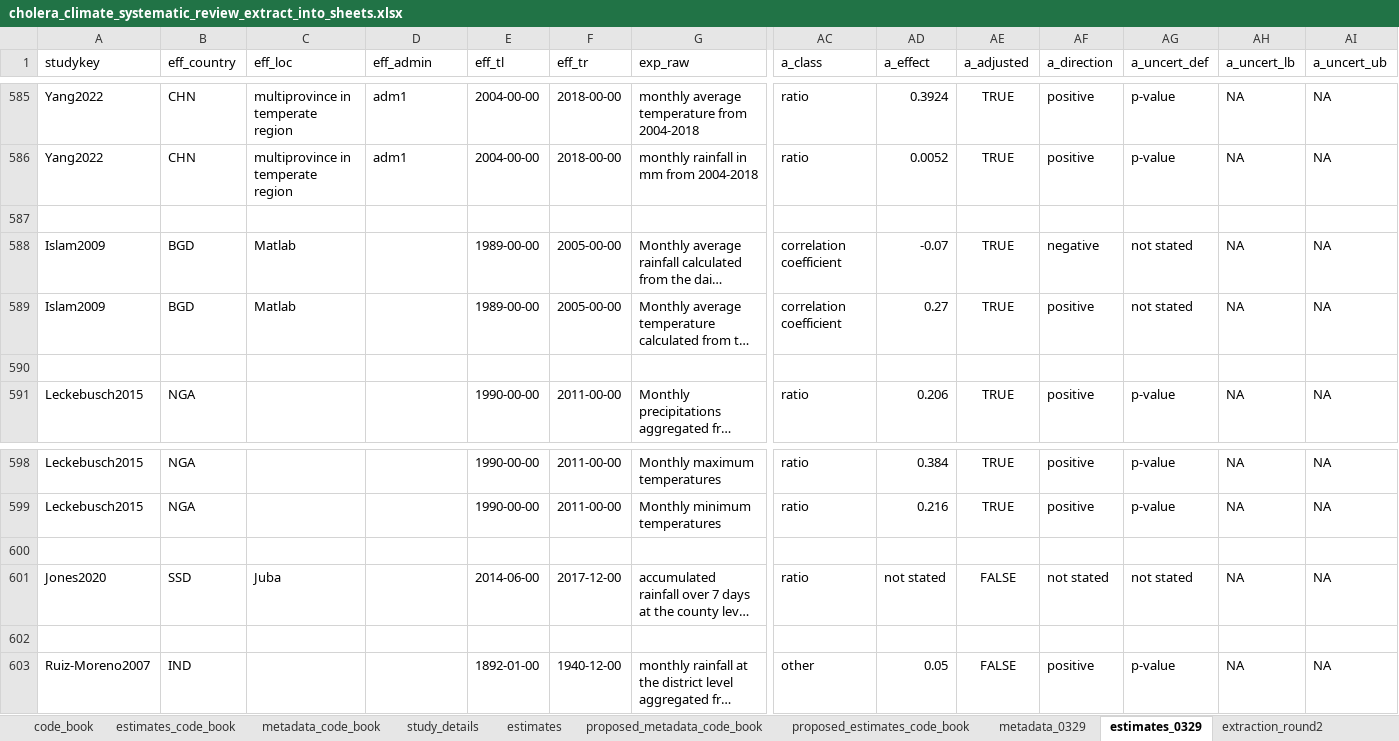
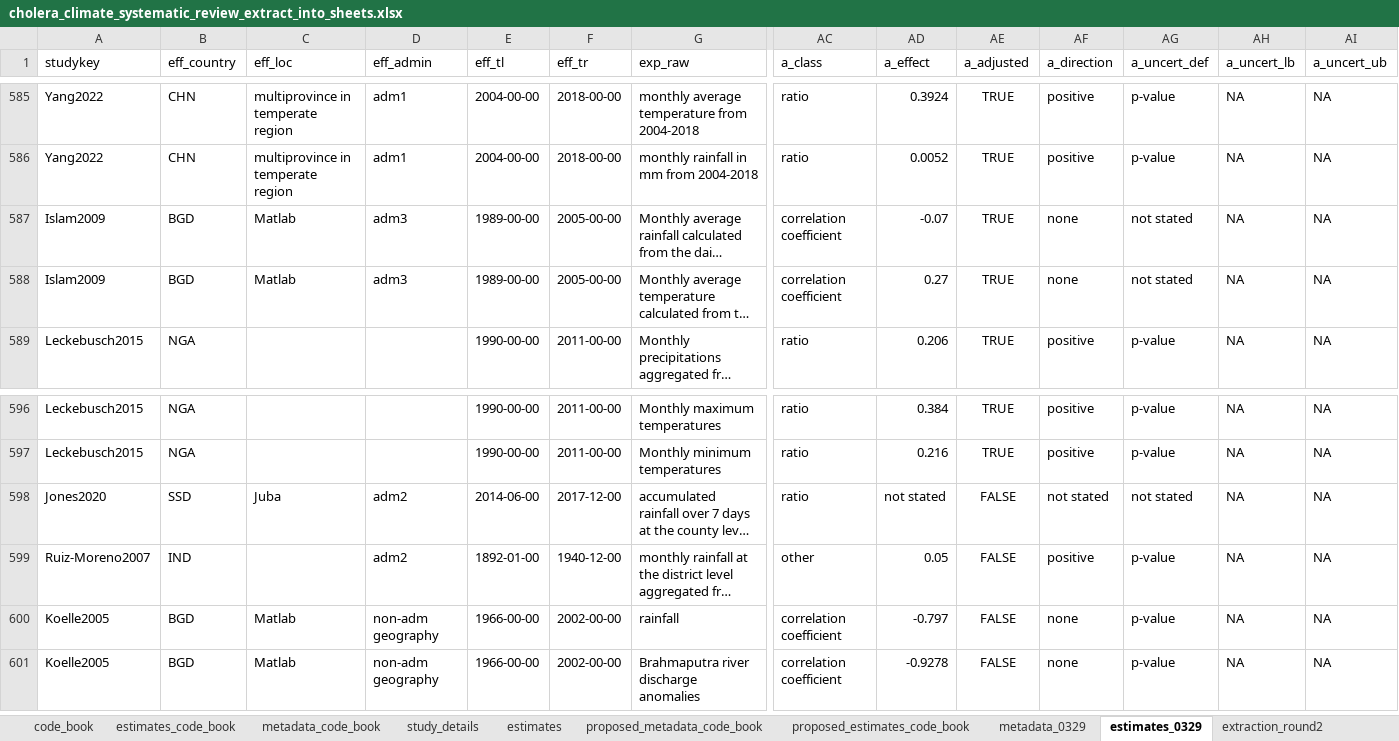
Before and after one commit to HopkinsIDD/cholera_climate_review, an Excel workbook: Data/cholera_climate_systematic_review_extract_into_sheets.xlsx, sheet estimates_0329, drawn as a sheet; only a part is shown, gaps mark what is left out; long unchanged cells end in …; values as stored, in another font and other column widths than the file's, no borders; removed rows and columns are numbered as before the commit, all else as after; rows hold the shown columns only; the diff names each change by its address in the sheet, - before the commit and + after, or states it on an @@ line.

Commit message:
Update cholera_climate_systematic_review_extract_into_sheets.xlsx
updated

```diff
--- a/Data/cholera_climate_systematic_review_extract_into_sheets.xlsx (sheet estimates_0329)
+++ b/Data/cholera_climate_systematic_review_extract_into_sheets.xlsx (sheet estimates_0329)
-row 587: (empty)
-D587:D588 (eff_admin): (empty)
+D587:D588 (eff_admin): adm3
-AF587 (a_direction): negative
+AF587 (a_direction): none
-AF588 (a_direction): positive
+AF588 (a_direction): none
-row 590: (empty)
-row 600: (empty)
-D598 (eff_admin): (empty)
+D598 (eff_admin): adm2
-row 602: (empty)
-D599 (eff_admin): (empty)
+D599 (eff_admin): adm2
+row 600: Koelle2005 | BGD | Matlab | non-adm geography | 1966-00-00 | 2002-00-00 | rainfall | correlation coefficient | -0.797 | FALSE | none | p-value | NA | NA
+row 601: Koelle2005 | BGD | Matlab | non-adm geography | 1966-00-00 | 2002-00-00 | Brahmaputra river discharge anomalies | correlation coefficient | -0.9278 | FALSE | none | p-value | NA | NA
```
Also changed, not shown: sheet metadata_0329.
